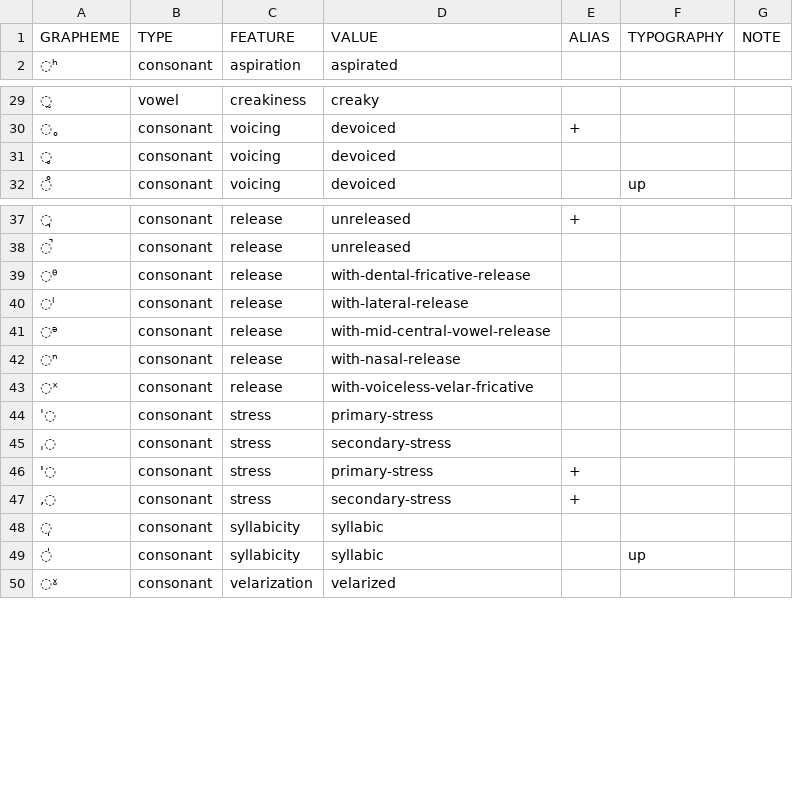
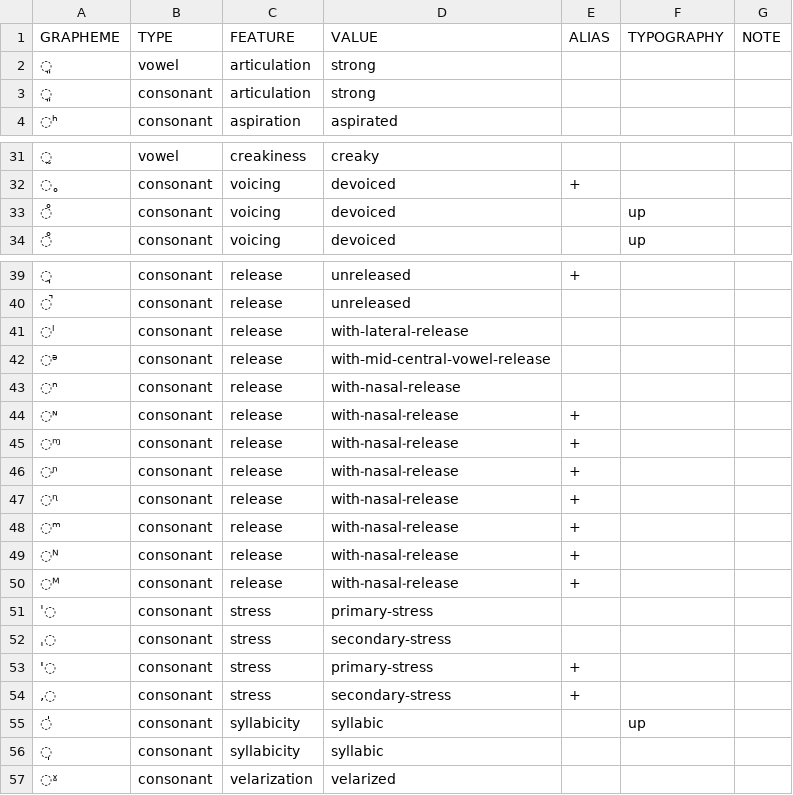
Before and after one commit to cldf-clts/clts-legacy, a TSV file: src/pyclts/transcriptionsystems/bipa/diacritics.tsv, drawn as a sheet; only a part is shown, gaps mark what is left out; the diff covers the shown part only.

```diff
--- a/src/pyclts/transcriptionsystems/bipa/diacritics.tsv
+++ b/src/pyclts/transcriptionsystems/bipa/diacritics.tsv
@@ -1,2 +1,4 @@
 GRAPHEME	TYPE	FEATURE	VALUE	ALIAS	TYPOGRAPHY	NOTE
+◌͈	vowel	articulation	strong			
+◌͈	consonant	articulation	strong			
 ◌ʰ	consonant	aspiration	aspirated			
@@ -30,3 +32,3 @@ GRAPHEME	TYPE	FEATURE	VALUE	ALIAS	TYPOGRAPHY	NOTE
 ◌˳	consonant	voicing	devoiced	+		
-◌̥	consonant	voicing	devoiced			
+◌̊	consonant	voicing	devoiced		up	
 ◌̊	consonant	voicing	devoiced		up	
@@ -38,3 +40,2 @@ GRAPHEME	TYPE	FEATURE	VALUE	ALIAS	TYPOGRAPHY	NOTE
 ◌̚	consonant	release	unreleased			
-◌ᶿ	consonant	release	with-dental-fricative-release			
 ◌ˡ	consonant	release	with-lateral-release			
@@ -42,3 +43,9 @@ GRAPHEME	TYPE	FEATURE	VALUE	ALIAS	TYPOGRAPHY	NOTE
 ◌ⁿ	consonant	release	with-nasal-release			
-◌ˣ	consonant	release	with-voiceless-velar-fricative			
+◌ᶰ	consonant	release	with˗nasal˗release	+		
+◌ᶬ	consonant	release	with˗nasal˗release	+		
+◌ᶮ	consonant	release	with˗nasal˗release	+		
+◌ᶯ	consonant	release	with˗nasal˗release	+		
+◌ᵐ	consonant	release	with˗nasal˗release	+		
+◌ᴺ	consonant	release	with˗nasal˗release	+		
+◌ᴹ	consonant	release	with˗nasal˗release	+		
 ˈ◌	consonant	stress	primary-stress			
@@ -47,4 +54,4 @@ GRAPHEME	TYPE	FEATURE	VALUE	ALIAS	TYPOGRAPHY	NOTE
 ,◌	consonant	stress	secondary-stress	+		
+◌̍	consonant	syllabicity	syllabic		up	
 ◌̩	consonant	syllabicity	syllabic			
-◌̍	consonant	syllabicity	syllabic		up	
 ◌ˠ	consonant	velarization	velarized			
```
Also changed, not shown: 11 added rows and 2 moved rows elsewhere in this file, src/pyclts/transcriptionsystems/bipa/consonants.tsv.
